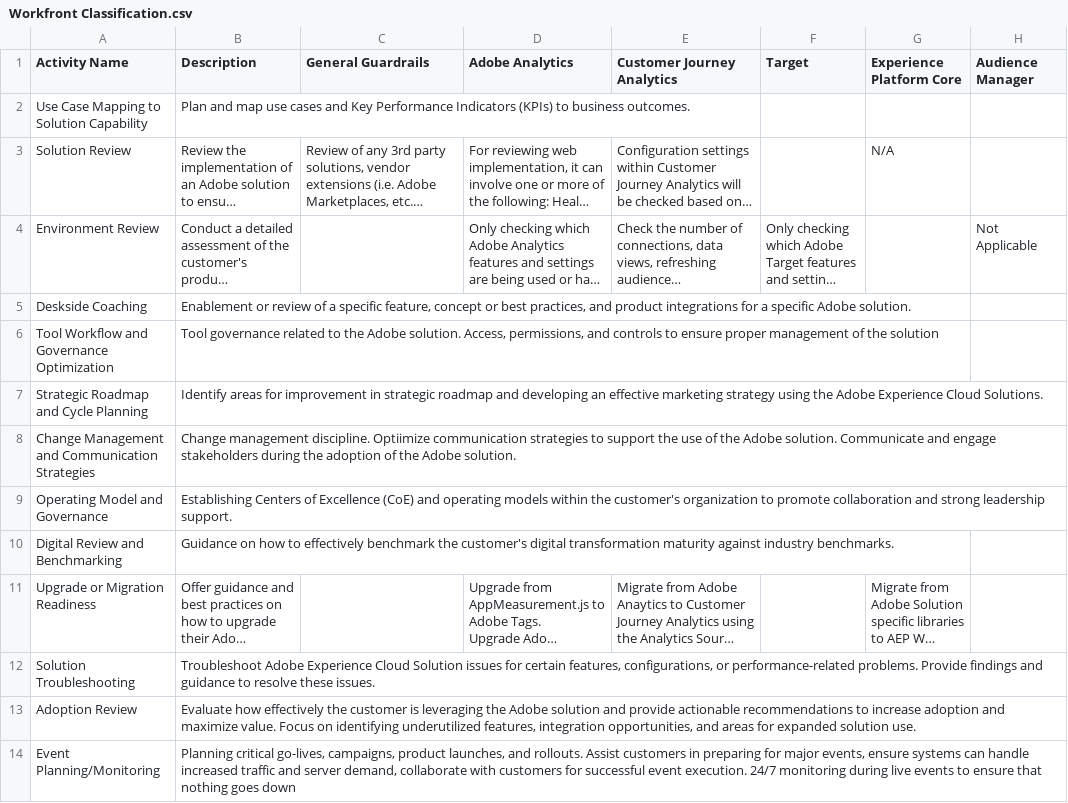
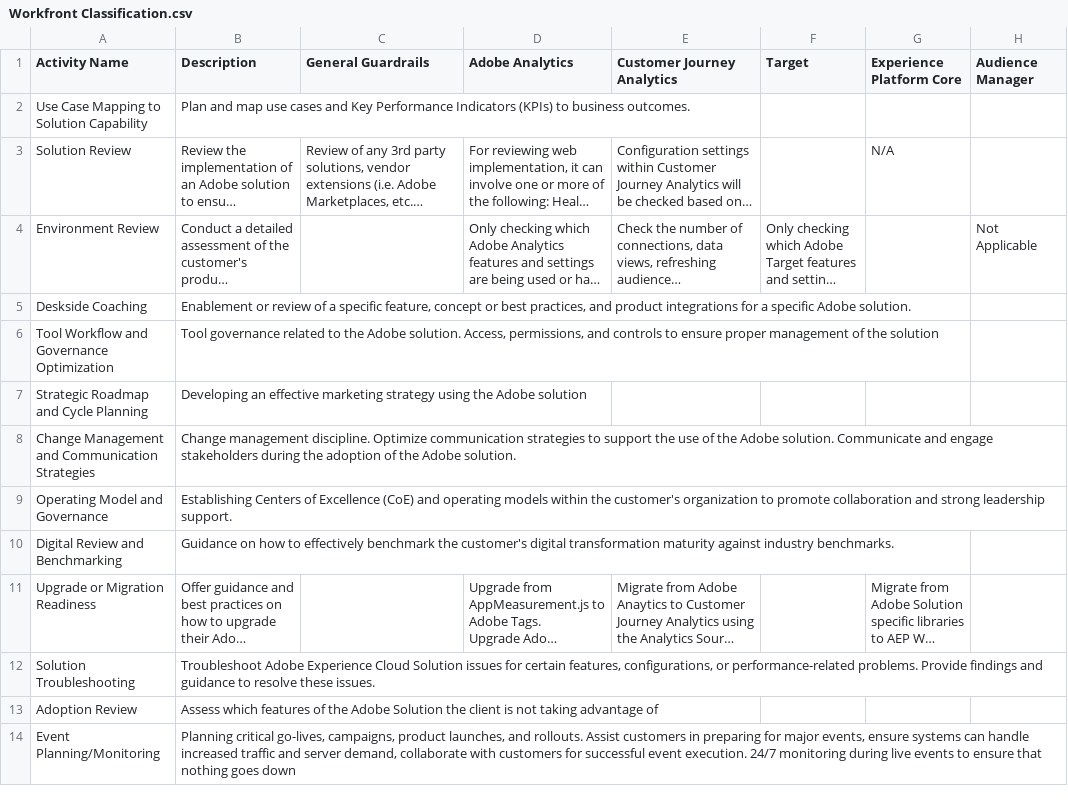
Before and after one commit to eddieahn/project-zeus, a CSV file: Workfront Classification.csv, drawn as a sheet; long unchanged cells end in …; the diff names each change by its address in the sheet, - before the commit and + after, or states it on an @@ line.

```diff
--- a/Workfront Classification.csv
+++ b/Workfront Classification.csv
-B7 (Description): Identify areas for improvement in strategic roadmap and developing an effective marketing strategy using the Adobe Experience Cloud Solutions.
+B7 (Description): Developing an effective marketing strategy using the Adobe solution
-B8 (Description): …management discipline. Optiimize communication strategies…
+B8 (Description): …management discipline. Optimize communication strategies…
-B13 (Description): Evaluate how effectively the customer is leveraging the Adobe solution and provide actionable recommendations to increase adoption and maximize value. Focus on identifying underutilized features, integration opportunities, and areas for expanded solution use.
+B13 (Description): Assess which features of the Adobe Solution the client is not taking advantage of
```
Also changed, not shown: 9 other files.
